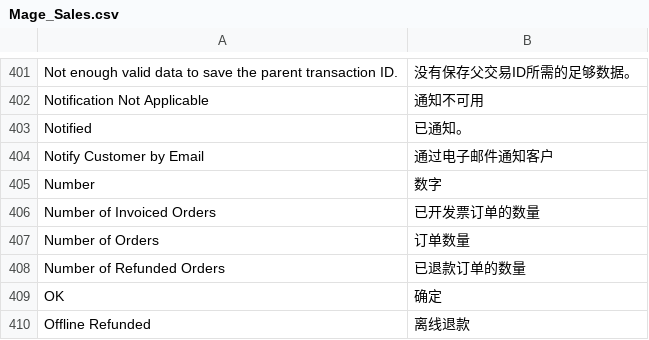
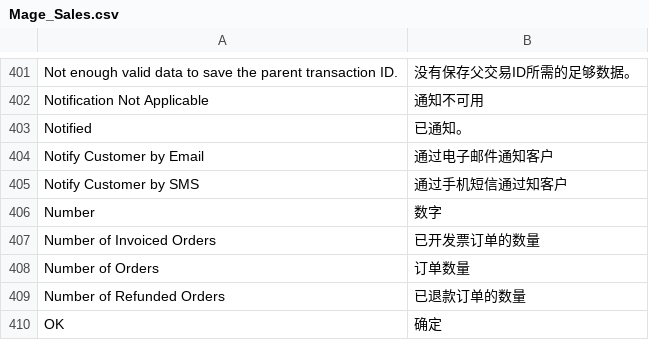
Before and after one commit to jackzheliu/lunwen-project, a CSV file: app/locale/zh_CN/Mage_Sales.csv, drawn as a sheet; only a part is shown, gaps mark what is left out; the shorter side is filled out with more unchanged rows; the diff names each change by its address in the sheet, - before the commit and + after, or states it on an @@ line.

Commit message:
chiense translation and history comments

```diff
--- a/app/locale/zh_CN/Mage_Sales.csv
+++ b/app/locale/zh_CN/Mage_Sales.csv
+row 405: Notify Customer by SMS | 通过手机短信通过知客户
```
Also changed, not shown: 1 other file.
